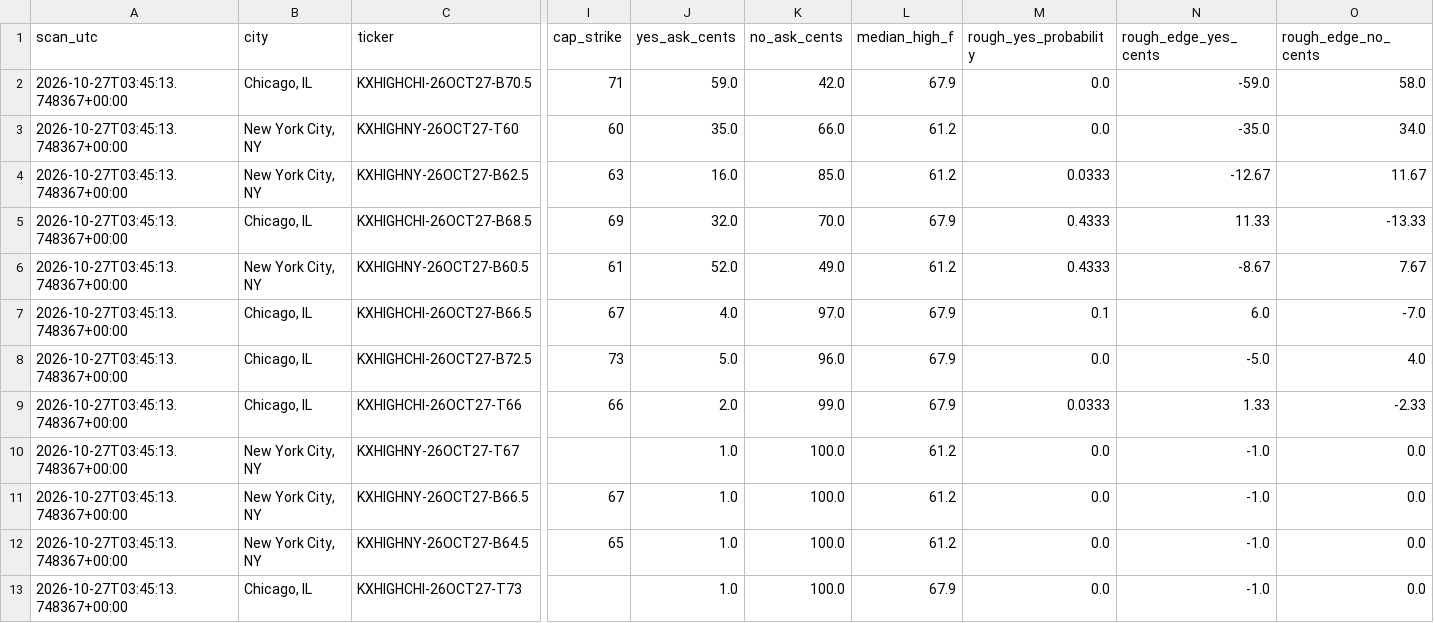
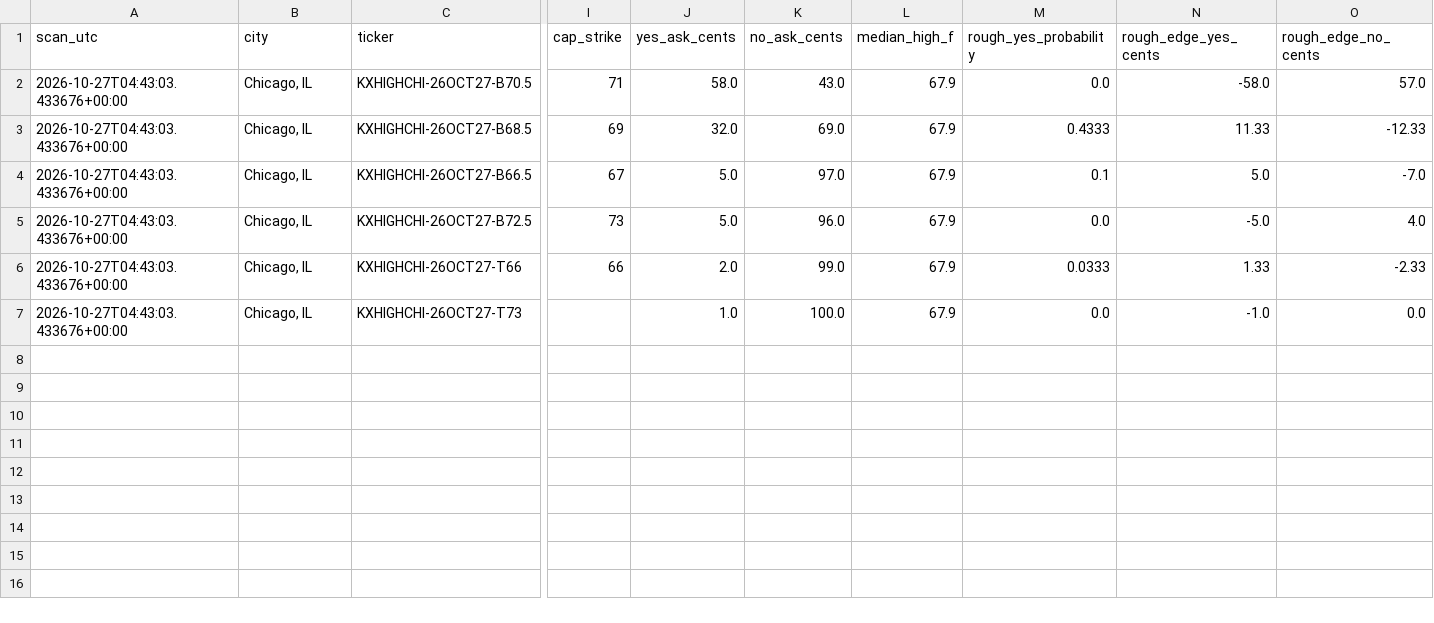
Before and after one commit to hpsyntheticoilsusa-gif/kalshi-ai-paper-trader, a CSV file: data/weather_candidates.csv, drawn as a sheet; only a part is shown, gaps mark what is left out; removed rows and columns are numbered as before the commit, all else as after; rows hold the shown columns only; the diff names each change by its address in the sheet, - before the commit and + after, or states it on an @@ line.

```diff
--- a/data/weather_candidates.csv
+++ b/data/weather_candidates.csv
-A2 (scan_utc): 2026-10-27T03:45:13.748367+00:00
+A2 (scan_utc): 2026-10-27T04:43:03.433676+00:00
-J2 (yes_ask_cents): 59.0
+J2 (yes_ask_cents): 58.0
-K2 (no_ask_cents): 42.0
+K2 (no_ask_cents): 43.0
-N2 (rough_edge_yes_cents): -59.0
+N2 (rough_edge_yes_cents): -58.0
-O2 (rough_edge_no_cents): 58.0
+O2 (rough_edge_no_cents): 57.0
-row 3: 2026-10-27T03:45:13.748367+00:00 | New York City, NY | KXHIGHNY-26OCT27-T60 | 60 | 35.0 | 66.0 | 61.2 | 0.0 | -35.0 | 34.0
-row 4: 2026-10-27T03:45:13.748367+00:00 | New York City, NY | KXHIGHNY-26OCT27-B62.5 | 63 | 16.0 | 85.0 | 61.2 | 0.0333 | -12.67 | 11.67
-A3 (scan_utc): 2026-10-27T03:45:13.748367+00:00
+A3 (scan_utc): 2026-10-27T04:43:03.433676+00:00
-K3 (no_ask_cents): 70.0
+K3 (no_ask_cents): 69.0
-O3 (rough_edge_no_cents): -13.33
+O3 (rough_edge_no_cents): -12.33
-row 6: 2026-10-27T03:45:13.748367+00:00 | New York City, NY | KXHIGHNY-26OCT27-B60.5 | 61 | 52.0 | 49.0 | 61.2 | 0.4333 | -8.67 | 7.67
-A4:A6 (scan_utc): 2026-10-27T03:45:13.748367+00:00
+A4:A6 (scan_utc): 2026-10-27T04:43:03.433676+00:00
-J4 (yes_ask_cents): 4.0
+J4 (yes_ask_cents): 5.0
-N4 (rough_edge_yes_cents): 6.0
+N4 (rough_edge_yes_cents): 5.0
-row 10: 2026-10-27T03:45:13.748367+00:00 | New York City, NY | KXHIGHNY-26OCT27-T67 |  | 1.0 | 100.0 | 61.2 | 0.0 | -1.0 | 0.0
-row 11: 2026-10-27T03:45:13.748367+00:00 | New York City, NY | KXHIGHNY-26OCT27-B66.5 | 67 | 1.0 | 100.0 | 61.2 | 0.0 | -1.0 | 0.0
-row 12: 2026-10-27T03:45:13.748367+00:00 | New York City, NY | KXHIGHNY-26OCT27-B64.5 | 65 | 1.0 | 100.0 | 61.2 | 0.0 | -1.0 | 0.0
-A7 (scan_utc): 2026-10-27T03:45:13.748367+00:00
+A7 (scan_utc): 2026-10-27T04:43:03.433676+00:00
```
Also changed, not shown: data/nba_forward_predictions.csv, data/weather_history.csv, 18 other files.
